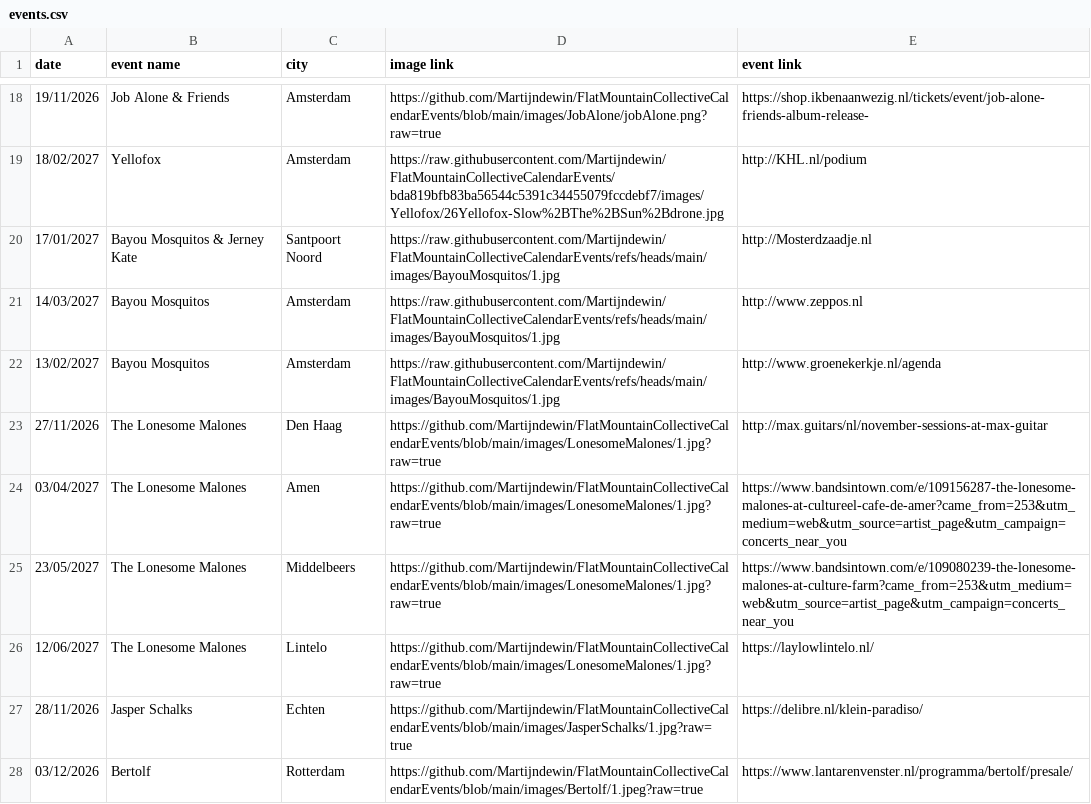
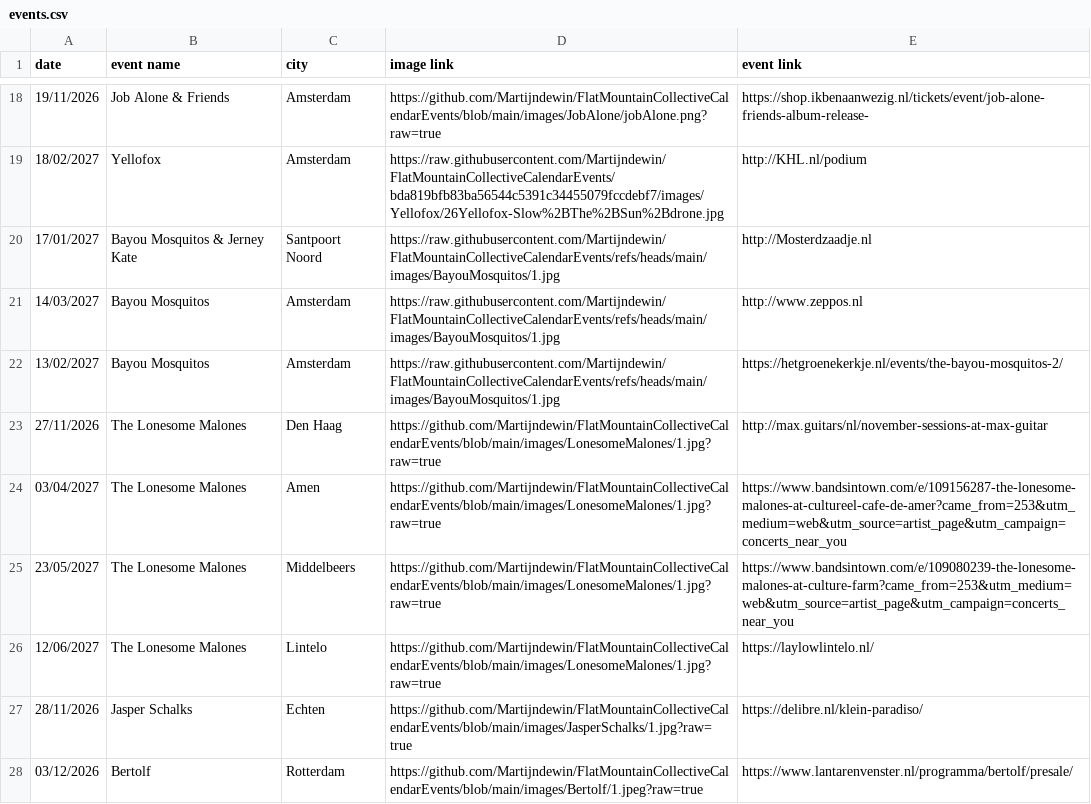
Before and after one commit to Martijndewin/FlatMountainCollectiveCalendarEvents, a CSV file: events.csv, drawn as a sheet; only a part is shown, gaps mark what is left out.

Commit message:
fixed link

```diff
--- a/events.csv
+++ b/events.csv
@@ -21,3 +21,3 @@ date;event name;city;image link;event link
 14/03/2027;Bayou Mosquitos;Amsterdam;https://raw.githubusercontent.com/Martijndewin/FlatMountainCollectiveCalendarEvents/refs/heads/main/images/BayouMosquitos/1.jpg;http://www.zeppos.nl
-13/02/2027;Bayou Mosquitos;Amsterdam;https://raw.githubusercontent.com/Martijndewin/FlatMountainCollectiveCalendarEvents/refs/heads/main/images/BayouMosquitos/1.jpg;http://www.groenekerkje.nl/agenda
+13/02/2027;Bayou Mosquitos;Amsterdam;https://raw.githubusercontent.com/Martijndewin/FlatMountainCollectiveCalendarEvents/refs/heads/main/images/BayouMosquitos/1.jpg;https://hetgroenekerkje.nl/events/the-bayou-mosquitos-2/
 27/11/2026;The Lonesome Malones;Den Haag;https://github.com/Martijndewin/FlatMountainCollectiveCalendarEvents/blob/main/images/LonesomeMalones/1.jpg?raw=true;http://max.guitars/nl/november-sessions-at-max-guitar
```
